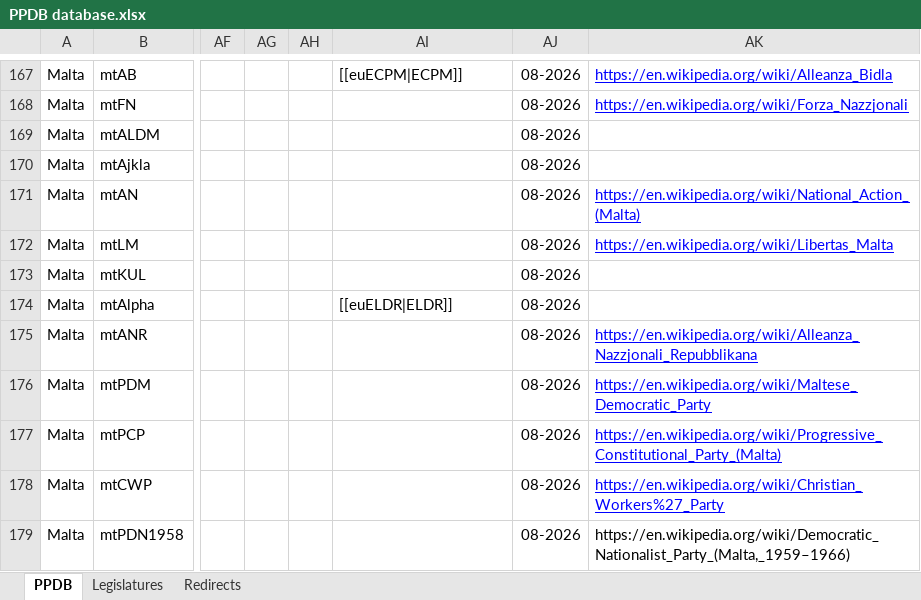
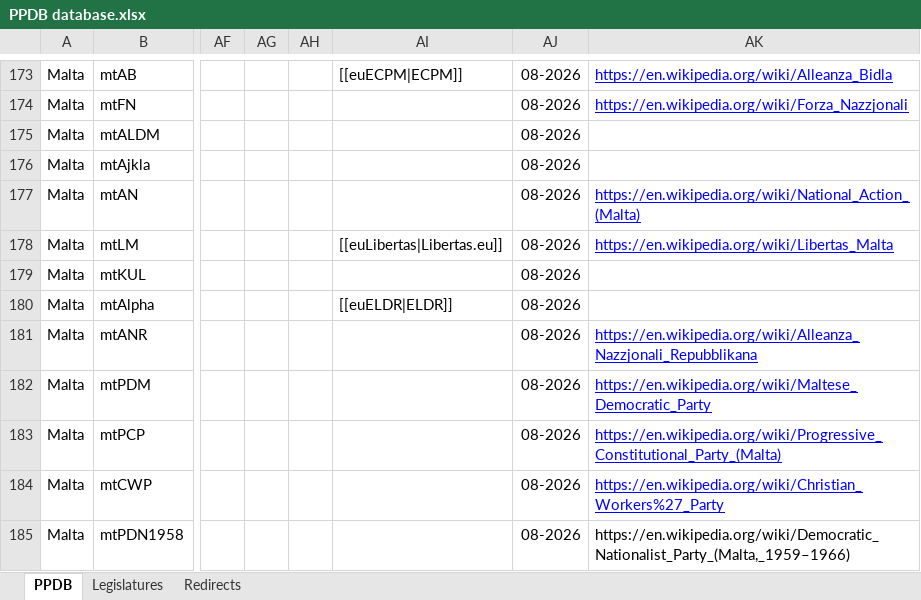
Before and after one commit to PLATELru/ppdb, an Excel workbook: data/PPDB database.xlsx, sheet PPDB, drawn as a sheet; only a part is shown, gaps mark what is left out; values as stored, in another font and other column widths than the file's, no borders; charts and pictures not drawn; addresses are those after the commit; the diff covers the shown part only; the diff names each change by its address in the sheet, - before the commit and + after, or states it on an @@ line.

```diff
--- a/data/PPDB database.xlsx (sheet PPDB)
+++ b/data/PPDB database.xlsx (sheet PPDB)
-AI178: (empty)
+AI178: [[euLibertas|Libertas.eu]]
```
Also changed, not shown: 8 added rows and 8 edited cells elsewhere in this sheet.
